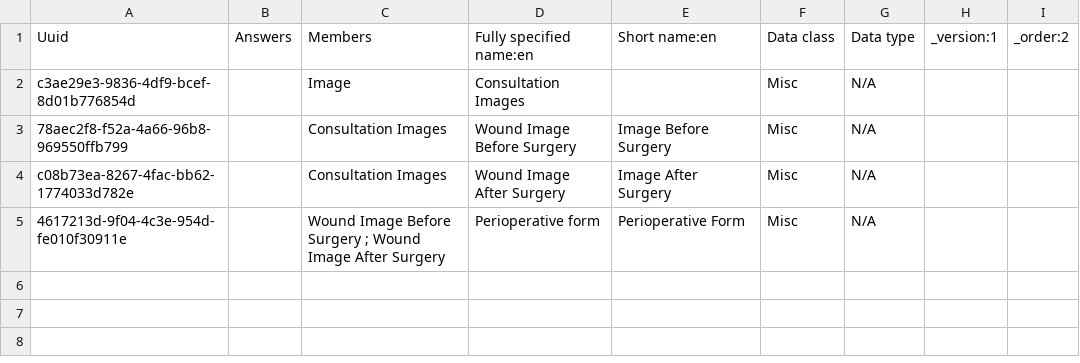
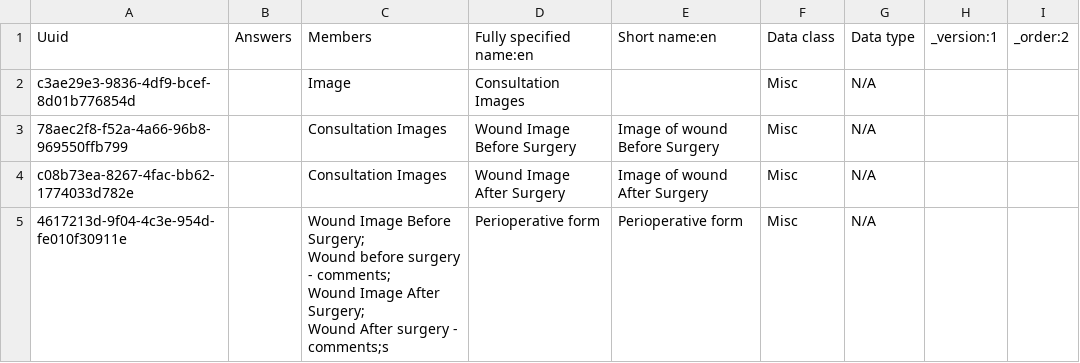
Before and after one commit to IntelliSOFT-Consulting/kspras_metadata, a CSV file: configuration/concepts/perioperative_form_concept_set.csv, drawn as a sheet.

Commit message:
add comment fields after wound images in perioperative form

```diff
--- a/configuration/concepts/perioperative_form_concept_set.csv
+++ b/configuration/concepts/perioperative_form_concept_set.csv
@@ -2,4 +2,7 @@ Uuid,Answers,Members,Fully specified name:en,Short name:en,Data class,Data type,
 c3ae29e3-9836-4df9-bcef-8d01b776854d,,Image,Consultation Images,,Misc,N/A,,
-78aec2f8-f52a-4a66-96b8-969550ffb799,,Consultation Images,Wound Image Before Surgery,Image Before Surgery,Misc,N/A,,
-c08b73ea-8267-4fac-bb62-1774033d782e,,Consultation Images,Wound Image After Surgery,Image After Surgery,Misc,N/A,,
-4617213d-9f04-4c3e-954d-fe010f30911e,,Wound Image Before Surgery ; Wound Image After Surgery,Perioperative form,Perioperative Form,Misc,N/A,,
+78aec2f8-f52a-4a66-96b8-969550ffb799,,Consultation Images,Wound Image Before Surgery,Image of wound Before Surgery,Misc,N/A,,
+c08b73ea-8267-4fac-bb62-1774033d782e,,Consultation Images,Wound Image After Surgery,Image of wound After Surgery,Misc,N/A,,
+4617213d-9f04-4c3e-954d-fe010f30911e,,"Wound Image Before Surgery;
+Wound before surgery - comments;
+Wound Image After Surgery;
+Wound After surgery - comments;s",Perioperative form,Perioperative form,Misc,N/A,,
```
